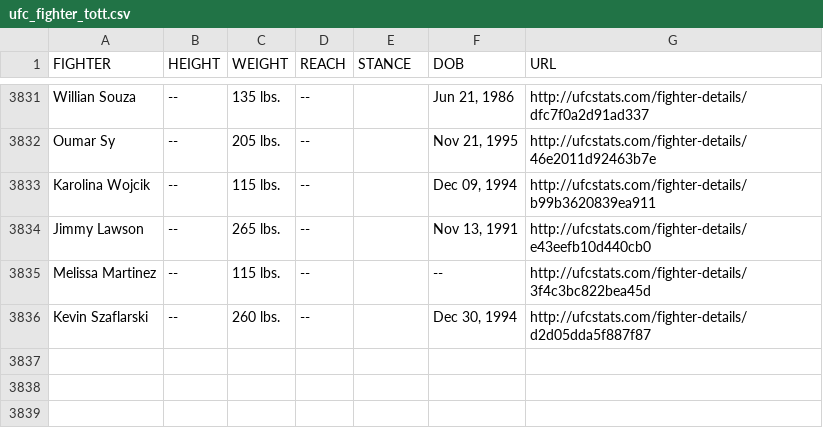
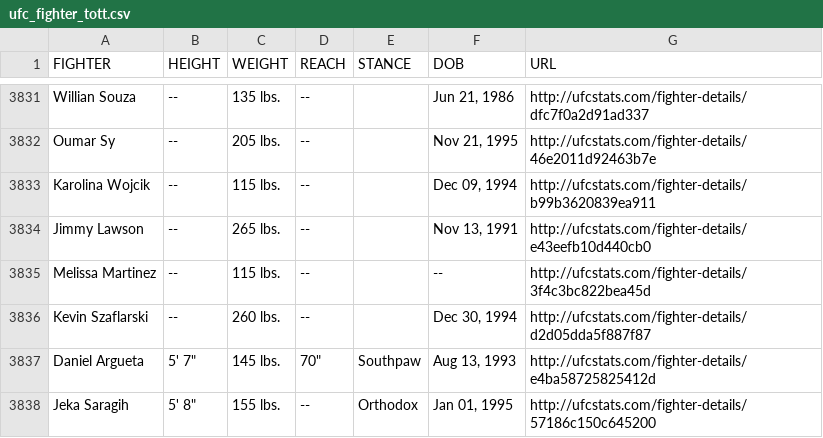
Before and after one commit to YashD5291/UFC-Stats-Scrap, a CSV file: ufc_fighter_tott.csv, drawn as a sheet; only a part is shown, gaps mark what is left out; the diff names each change by its address in the sheet, - before the commit and + after, or states it on an @@ line.

Commit message:
2022-05-31 data refresh

```diff
--- a/ufc_fighter_tott.csv
+++ b/ufc_fighter_tott.csv
+row 3837: Daniel Argueta | 5' 7" | 145 lbs. | 70" | Southpaw | Aug 13, 1993 | http://ufcstats.com/fighter-details/e4ba58725825412d
+row 3838: Jeka Saragih | 5' 8" | 155 lbs. | -- | Orthodox | Jan 01, 1995 | http://ufcstats.com/fighter-details/57186c150c645200
```
Also changed, not shown: ufc_fighter_details.csv.
